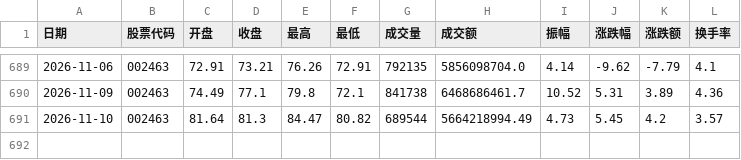
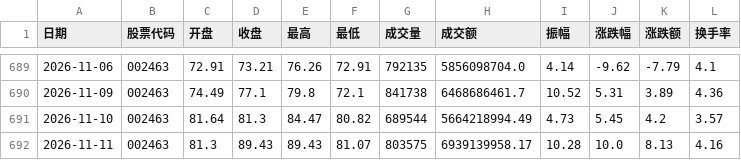
Before and after one commit to lwmusic787/a-share-market-data, a CSV file: data/stocks/002463.csv, drawn as a sheet; only a part is shown, gaps mark what is left out; the diff names each change by its address in the sheet, - before the commit and + after, or states it on an @@ line.

```diff
--- a/data/stocks/002463.csv
+++ b/data/stocks/002463.csv
+row 692: 2026-11-11 | 002463 | 81.3 | 89.43 | 89.43 | 81.07 | 803575 | 6939139958.17 | 10.28 | 10.0 | 8.13 | 4.16
```
Also changed, not shown: data/indices/sz399001.csv, data/stocks/002371.csv, 8 other files.
